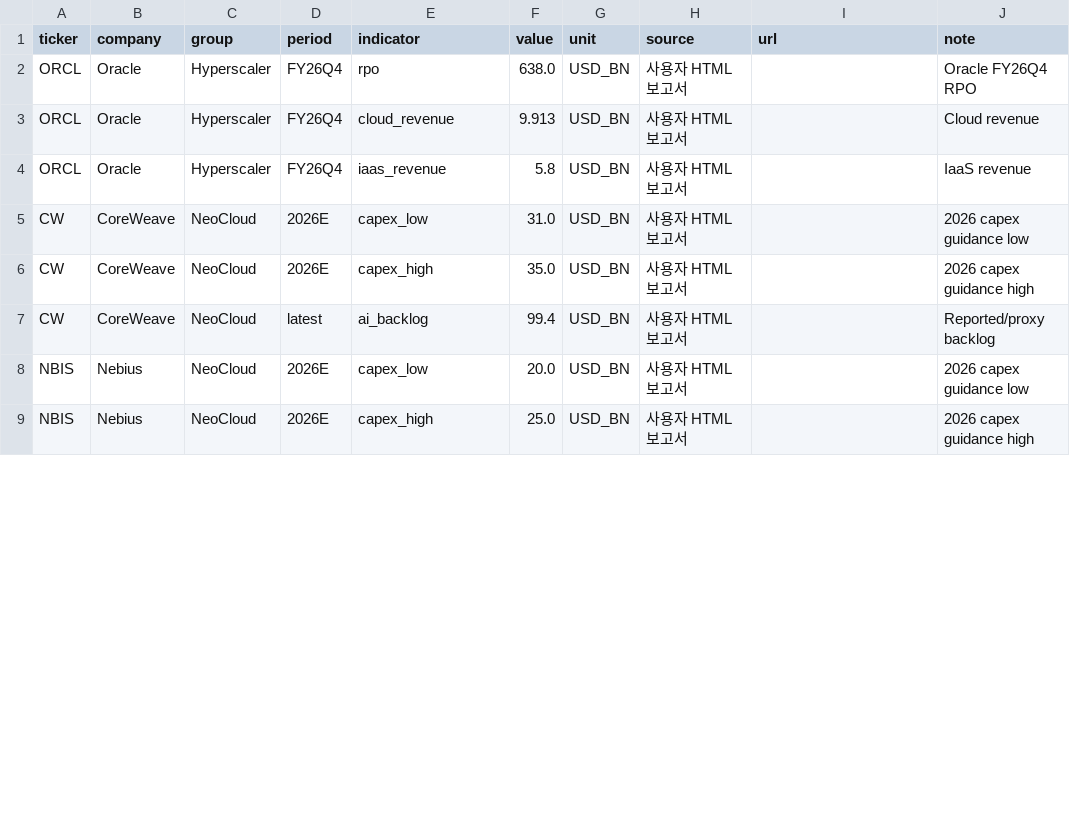
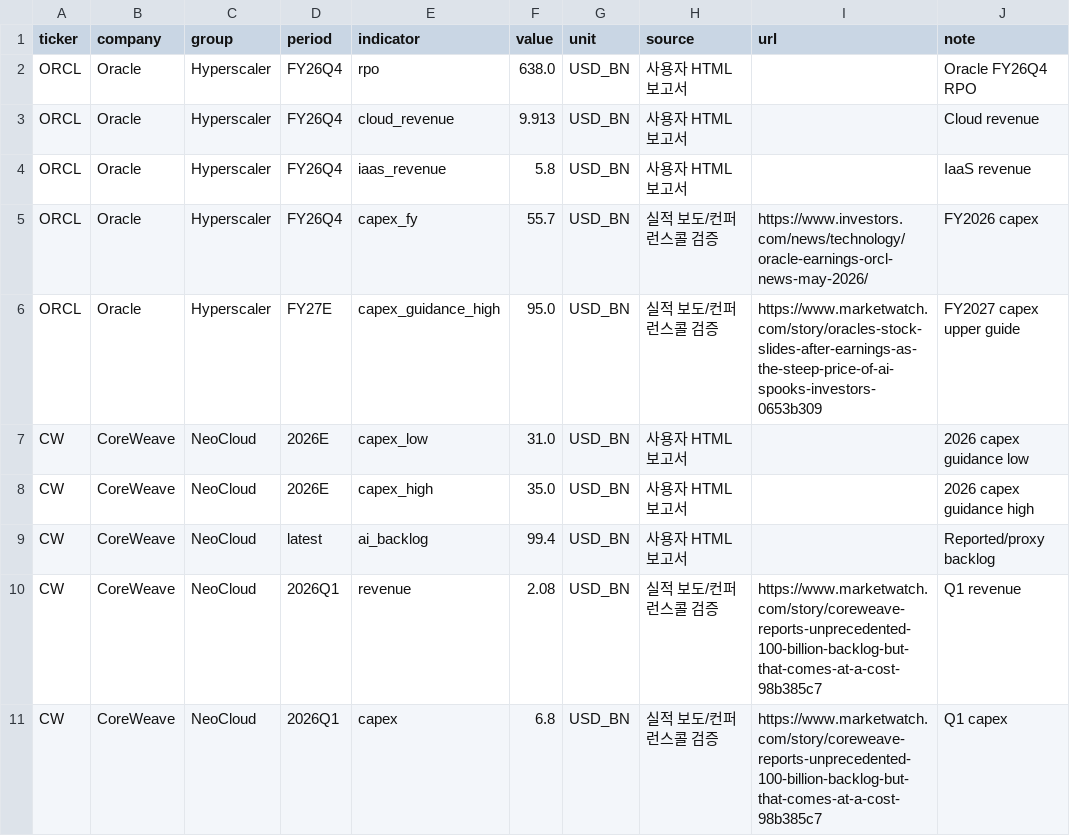
Before and after one commit to hop21045-dot/ai-infra-memory-radar, a CSV file: manual_quarterly_indicators.csv, drawn as a sheet; only a part is shown; the shorter side is filled out with more unchanged rows; the diff covers the shown part only; the diff names each change by its address in the sheet, - before the commit and + after, or states it on an @@ line.

Commit message:
Add files via upload

```diff
--- a/manual_quarterly_indicators.csv
+++ b/manual_quarterly_indicators.csv
+row 5: ORCL | Oracle | Hyperscaler | FY26Q4 | capex_fy | 55.7 | USD_BN | 실적 보도/컨퍼런스콜 검증 | https://www.investors.com/news/technology/oracle-earnings-orcl-news-may-2026/ | FY2026 capex
+row 6: ORCL | Oracle | Hyperscaler | FY27E | capex_guidance_high | 95.0 | USD_BN | 실적 보도/컨퍼런스콜 검증 | https://www.marketwatch.com/story/oracles-stock-slides-after-earnings-as-the-steep-price-of-ai-spooks-investors-0653b309 | FY2027 capex upper guide
+row 10: CW | CoreWeave | NeoCloud | 2026Q1 | revenue | 2.08 | USD_BN | 실적 보도/컨퍼런스콜 검증 | https://www.marketwatch.com/story/coreweave-reports-unprecedented-100-billion-backlog-but-that-comes-at-a-cost-98b385c7 | Q1 revenue
+row 11: CW | CoreWeave | NeoCloud | 2026Q1 | capex | 6.8 | USD_BN | 실적 보도/컨퍼런스콜 검증 | https://www.marketwatch.com/story/coreweave-reports-unprecedented-100-billion-backlog-but-that-comes-at-a-cost-98b385c7 | Q1 capex
```
Also changed, not shown: 11 added rows and 5 edited cells elsewhere in this file.
